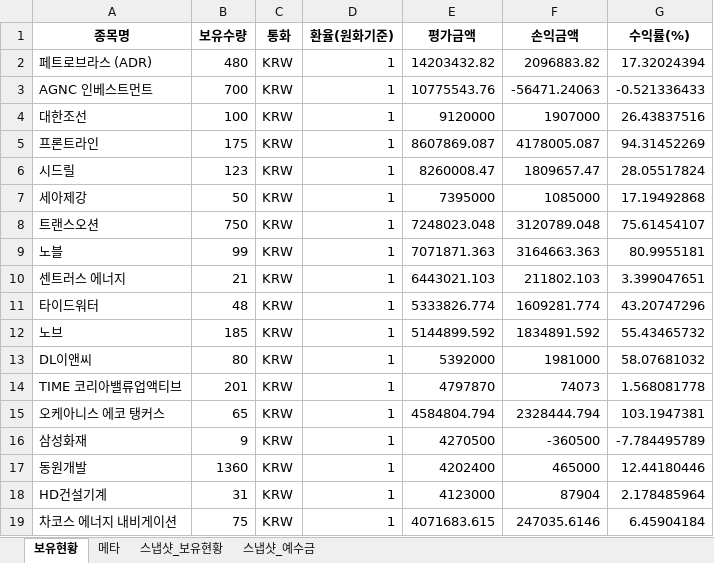
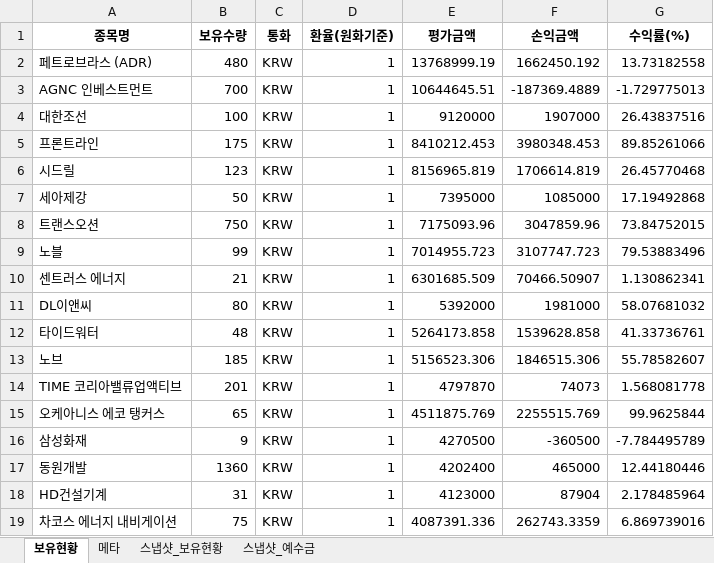
Before and after one commit to ssungjun83/invest_diary_claude, an Excel workbook: portfolio_auto.xlsx, sheet 보유현황, drawn as a sheet; only a part is shown; values as stored, in another font and other column widths than the file's, no borders; removed rows and columns are numbered as before the commit, all else as after; the diff covers the shown part only; the diff names each change by its address in the sheet, - before the commit and + after, or states it on an @@ line.

```diff
--- a/portfolio_auto.xlsx (sheet 보유현황)
+++ b/portfolio_auto.xlsx (sheet 보유현황)
-E2 (평가금액): 14203432.82
+E2 (평가금액): 13768999.19
-F2 (손익금액): 2096883.82
+F2 (손익금액): 1662450.192
-G2 (수익률(%)): 17.32024394
+G2 (수익률(%)): 13.73182558
-E3 (평가금액): 10775543.76
+E3 (평가금액): 10644645.51
-F3 (손익금액): -56471.24063
+F3 (손익금액): -187369.4889
-G3 (수익률(%)): -0.521336433
+G3 (수익률(%)): -1.729775013
-E5 (평가금액): 8607869.087
+E5 (평가금액): 8410212.453
-F5 (손익금액): 4178005.087
+F5 (손익금액): 3980348.453
-G5 (수익률(%)): 94.31452269
+G5 (수익률(%)): 89.85261066
-E6 (평가금액): 8260008.47
+E6 (평가금액): 8156965.819
-F6 (손익금액): 1809657.47
+F6 (손익금액): 1706614.819
-G6 (수익률(%)): 28.05517824
+G6 (수익률(%)): 26.45770468
-E8 (평가금액): 7248023.048
+E8 (평가금액): 7175093.96
-F8 (손익금액): 3120789.048
+F8 (손익금액): 3047859.96
-G8 (수익률(%)): 75.61454107
+G8 (수익률(%)): 73.84752015
-E9 (평가금액): 7071871.363
+E9 (평가금액): 7014955.723
-F9 (손익금액): 3164663.363
+F9 (손익금액): 3107747.723
-G9 (수익률(%)): 80.9955181
+G9 (수익률(%)): 79.53883496
-E10 (평가금액): 6443021.103
+E10 (평가금액): 6301685.509
-F10 (손익금액): 211802.103
+F10 (손익금액): 70466.50907
-G10 (수익률(%)): 3.399047651
+G10 (수익률(%)): 1.130862341
-row 11: 타이드워터 | 48 | KRW | 1 | 5333826.774 | 1609281.774 | 43.20747296
-row 12: 노브 | 185 | KRW | 1 | 5144899.592 | 1834891.592 | 55.43465732
+row 12: 타이드워터 | 48 | KRW | 1 | 5264173.858 | 1539628.858 | 41.33736761
+row 13: 노브 | 185 | KRW | 1 | 5156523.306 | 1846515.306 | 55.78582607
-E15 (평가금액): 4584804.794
+E15 (평가금액): 4511875.769
-F15 (손익금액): 2328444.794
+F15 (손익금액): 2255515.769
-G15 (수익률(%)): 103.1947381
+G15 (수익률(%)): 99.9625844
-E19 (평가금액): 4071683.615
+E19 (평가금액): 4087391.336
-F19 (손익금액): 247035.6146
+F19 (손익금액): 262743.3359
-G19 (수익률(%)): 6.45904184
+G19 (수익률(%)): 6.869739016
```
Also changed, not shown: 1 added row, 1 removed row and 21 edited cells elsewhere in this sheet, sheet 스냅샷_보유현황, sheet 메타, sheet 스냅샷_예수금.
